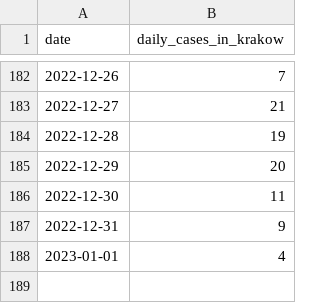
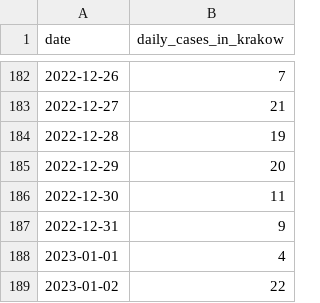
Before and after one commit to pjachowi/covid-19-cases-krakow, a CSV file: covid-19-daily-cases-krakow.csv, drawn as a sheet; only a part is shown, gaps mark what is left out.

Commit message:
Update daily cases.

```diff
--- a/covid-19-daily-cases-krakow.csv
+++ b/covid-19-daily-cases-krakow.csv
@@ -188 +188,2 @@
 "2023-01-01",4
+"2023-01-02",22
```
